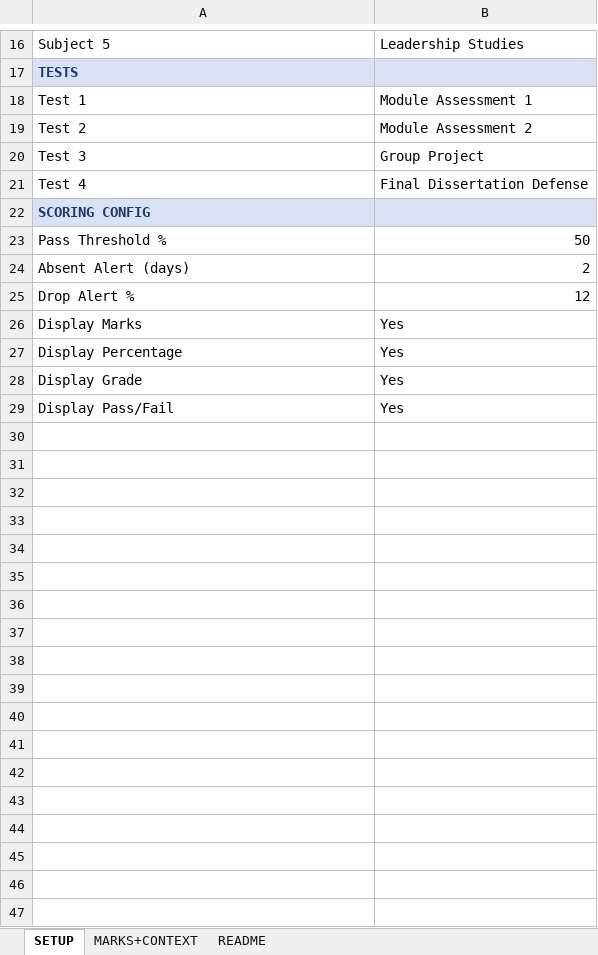
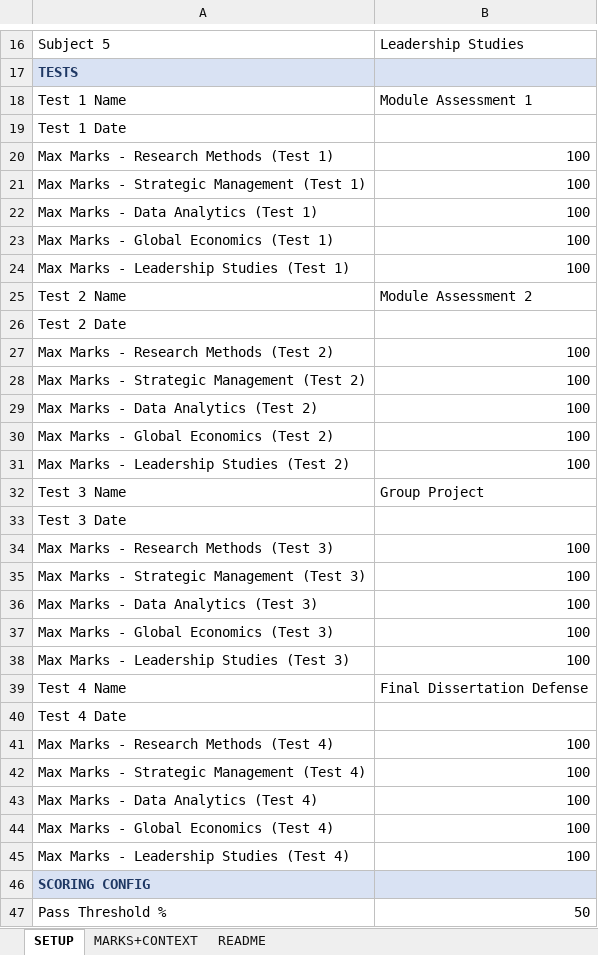
Before and after one commit to sandeephakki/student-insight, an Excel workbook: Sample_3_International_Masters_College.xlsx, sheet SETUP, drawn as a sheet; only a part is shown, gaps mark what is left out; the shorter side is filled out with more unchanged rows; values as stored, in another font and other column widths than the file's, no borders; addresses are those after the commit; the diff names each change by its address in the sheet, - before the commit and + after, or states it on an @@ line.

```diff
--- a/Sample_3_International_Masters_College.xlsx (sheet SETUP)
+++ b/Sample_3_International_Masters_College.xlsx (sheet SETUP)
-A18: Test 1
+A18: Test 1 Name
+row 19: Test 1 Date
+row 20: Max Marks - Research Methods (Test 1) | 100
+row 21: Max Marks - Strategic Management (Test 1) | 100
+row 22: Max Marks - Data Analytics (Test 1) | 100
+row 23: Max Marks - Global Economics (Test 1) | 100
+row 24: Max Marks - Leadership Studies (Test 1) | 100
-A25: Test 2
+A25: Test 2 Name
+row 26: Test 2 Date
+row 27: Max Marks - Research Methods (Test 2) | 100
+row 28: Max Marks - Strategic Management (Test 2) | 100
+row 29: Max Marks - Data Analytics (Test 2) | 100
+row 30: Max Marks - Global Economics (Test 2) | 100
+row 31: Max Marks - Leadership Studies (Test 2) | 100
-A32: Test 3
+A32: Test 3 Name
+row 33: Test 3 Date
+row 34: Max Marks - Research Methods (Test 3) | 100
+row 35: Max Marks - Strategic Management (Test 3) | 100
+row 36: Max Marks - Data Analytics (Test 3) | 100
+row 37: Max Marks - Global Economics (Test 3) | 100
+row 38: Max Marks - Leadership Studies (Test 3) | 100
-A39: Test 4
+A39: Test 4 Name
+row 40: Test 4 Date
+row 41: Max Marks - Research Methods (Test 4) | 100
+row 42: Max Marks - Strategic Management (Test 4) | 100
+row 43: Max Marks - Data Analytics (Test 4) | 100
+row 44: Max Marks - Global Economics (Test 4) | 100
+row 45: Max Marks - Leadership Studies (Test 4) | 100
```
Also changed, not shown: Sample_1_UPSC_IAS_Coaching.xlsx, Sample_2_MBBS_College_Lecturer.xlsx, 1 other file.
